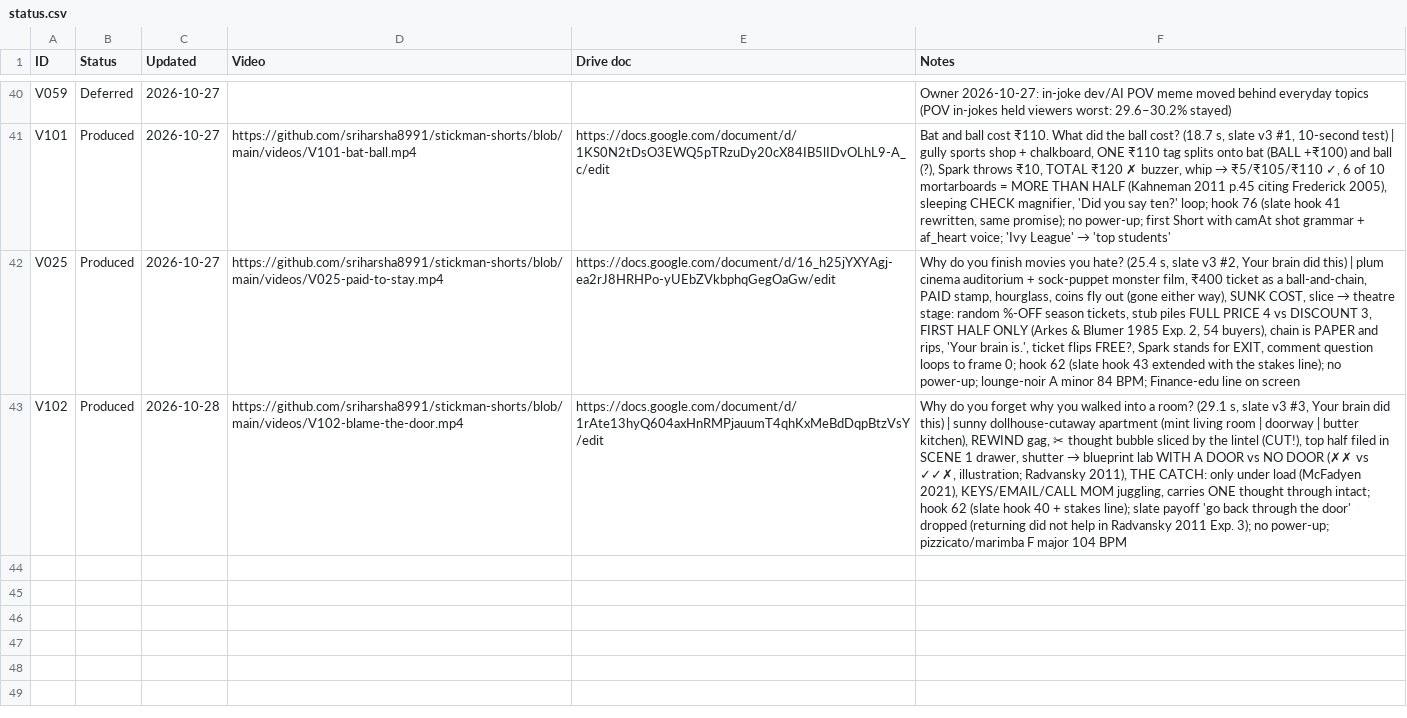
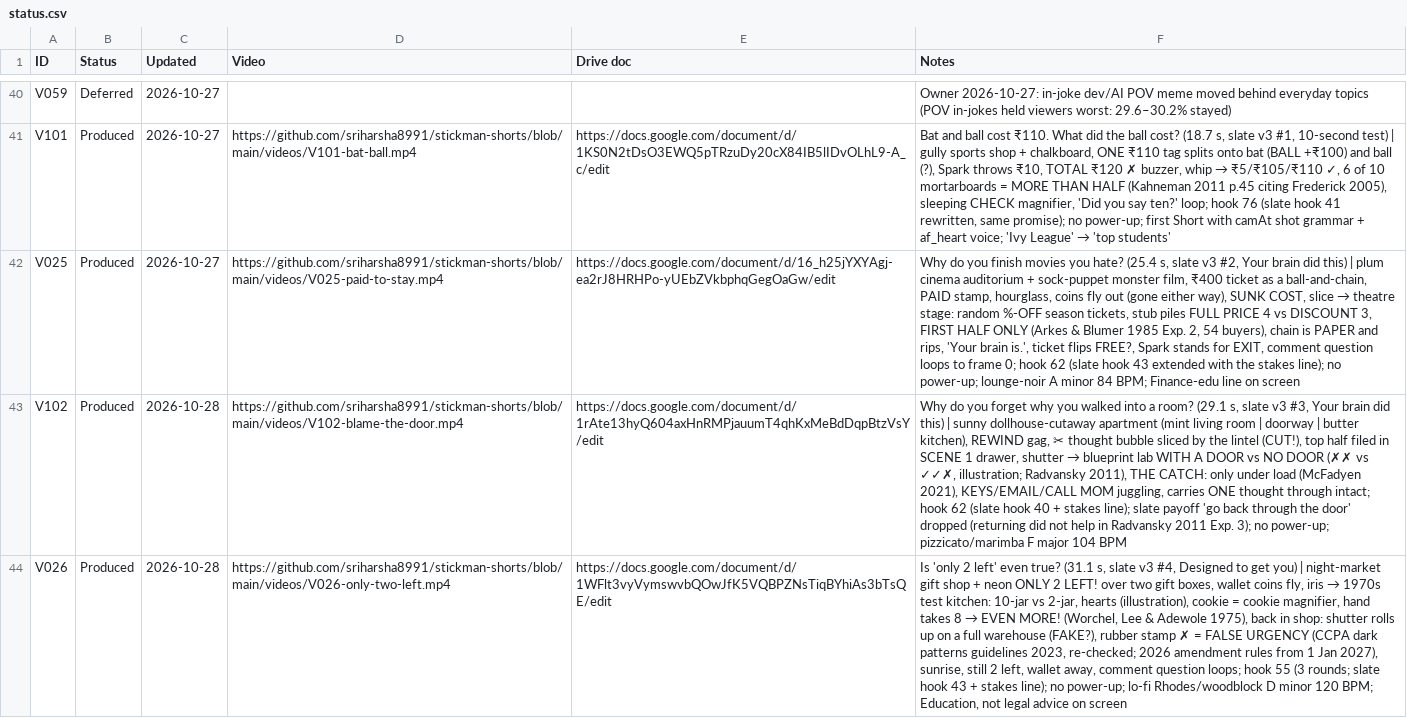
Before and after one commit to sriharsha8991/stickman-shorts, a CSV file: plan/status.csv, drawn as a sheet; only a part is shown, gaps mark what is left out; the diff names each change by its address in the sheet, - before the commit and + after, or states it on an @@ line.

```diff
--- a/plan/status.csv
+++ b/plan/status.csv
+row 44: V026 | Produced | 2026-10-28 | https://github.com/sriharsha8991/stickman-shorts/blob/main/videos/V026-only-two-left.mp4 | https://docs.google.com/document/d/1WFlt3vyVymswvbQOwJfK5VQBPZNsTiqBYhiAs3bTsQE/edit | Is 'only 2 left' even true? (31.1 s, slate v3 #4, Designed to get you) | night-market gift shop + neon ONLY 2 LEFT! over two gift boxes, wallet coins fly, iris → 1970s test kitchen: 10-jar vs 2-jar, hearts (illustration), cookie = cookie magnifier, hand takes 8 → EVEN MORE! (Worchel, Lee & Adewole 1975), back in shop: shutter rolls up on a full warehouse (FAKE?), rubber stamp ✗ = FALSE URGENCY (CCPA dark patterns guidelines 2023, re-checked; 2026 amendment rules from 1 Jan 2027), sunrise, still 2 left, wallet away, comment question loops; hook 55 (3 rounds; slate hook 43 + stakes line); no power-up; lo-fi Rhodes/woodblock D minor 120 BPM; Education, not legal advice on screen
```
Also changed, not shown: 17 other files.
